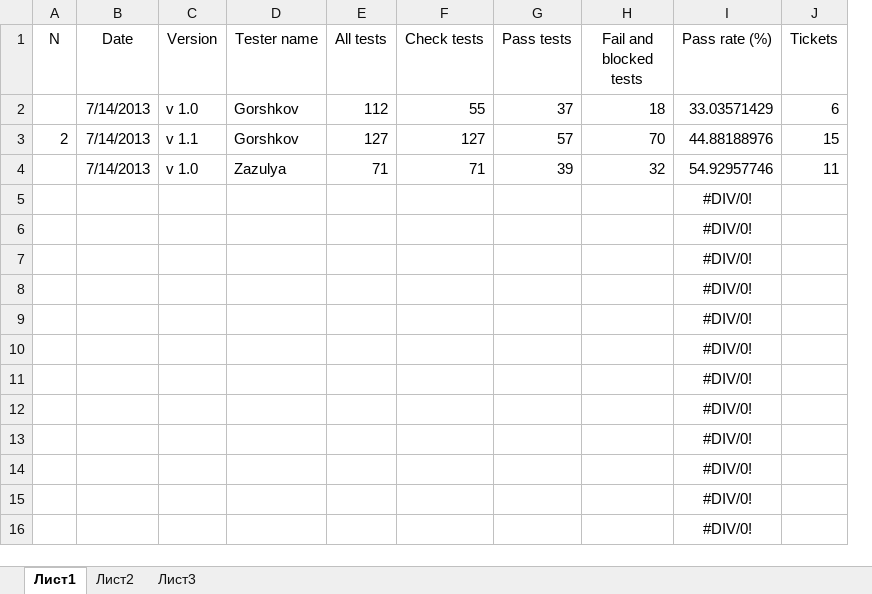
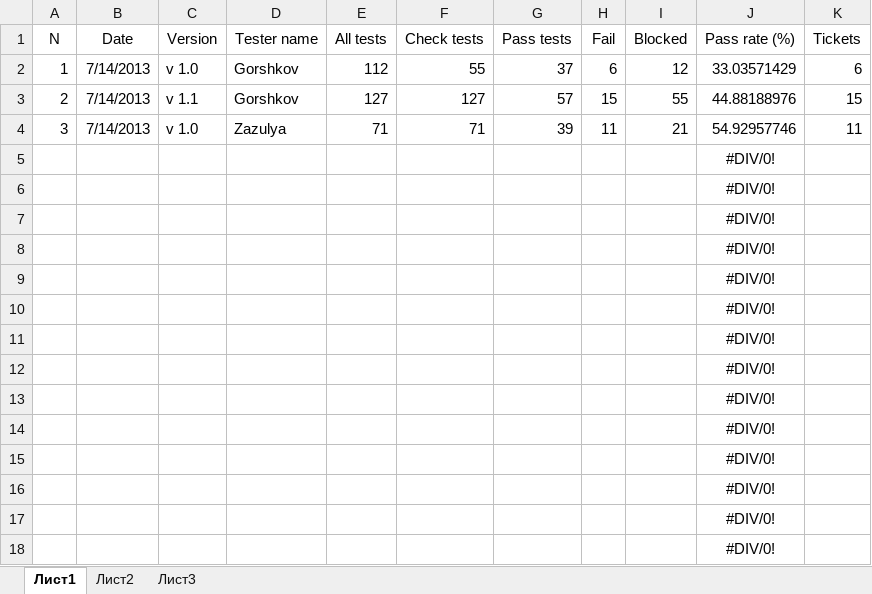
Before and after one commit to los-romka/collective_development, an Excel workbook: Docs/Testing (TES)/Tested/Test_log.xlsx, sheet Лист1, drawn as a sheet; values as stored, in another font and other column widths than the file's, no borders; table styles not drawn; removed rows and columns are numbered as before the commit, all else as after; the diff names each change by its address in the sheet, - before the commit and + after, or states it on an @@ line.

Commit message:
#156 Изменил вил Test_log

```diff
--- a/Docs/Testing (TES)/Tested/Test_log.xlsx (sheet Лист1)
+++ b/Docs/Testing (TES)/Tested/Test_log.xlsx (sheet Лист1)
-column H (Fail and blocked tests), rows 2-4: 18 | 70 | 32
+column H (Fail), rows 2-4: 6 | 15 | 11
+column I (Blocked), rows 2-4: 12 | 55 | 21
-A2 (N): (empty)
+A2 (N): 1
-A4 (N): (empty)
+A4 (N): 3
+row 17:  |  |  |  |  |  |  |  |  | #DIV/0!
+row 18:  |  |  |  |  |  |  |  |  | #DIV/0!
```
